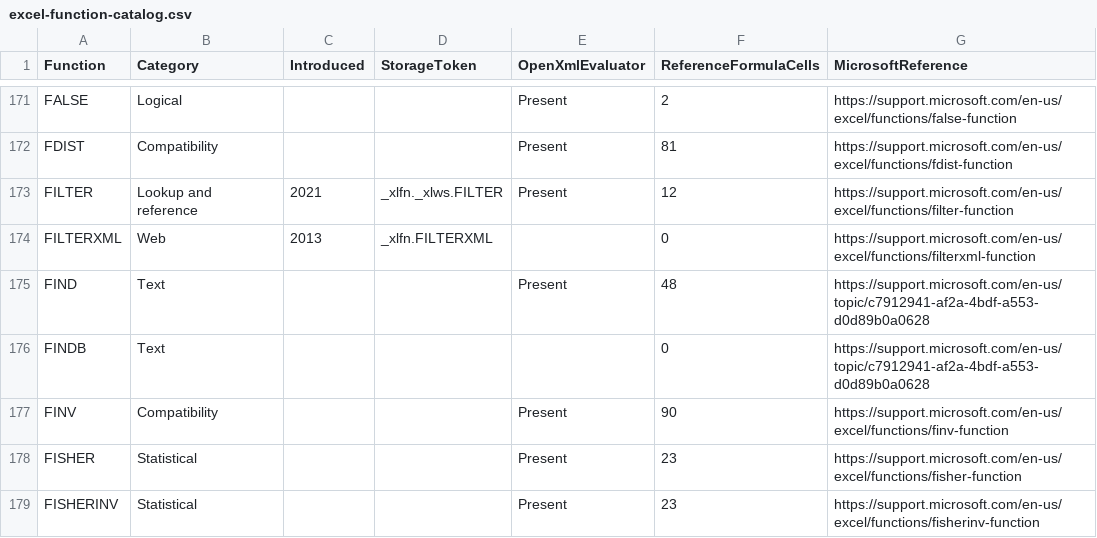
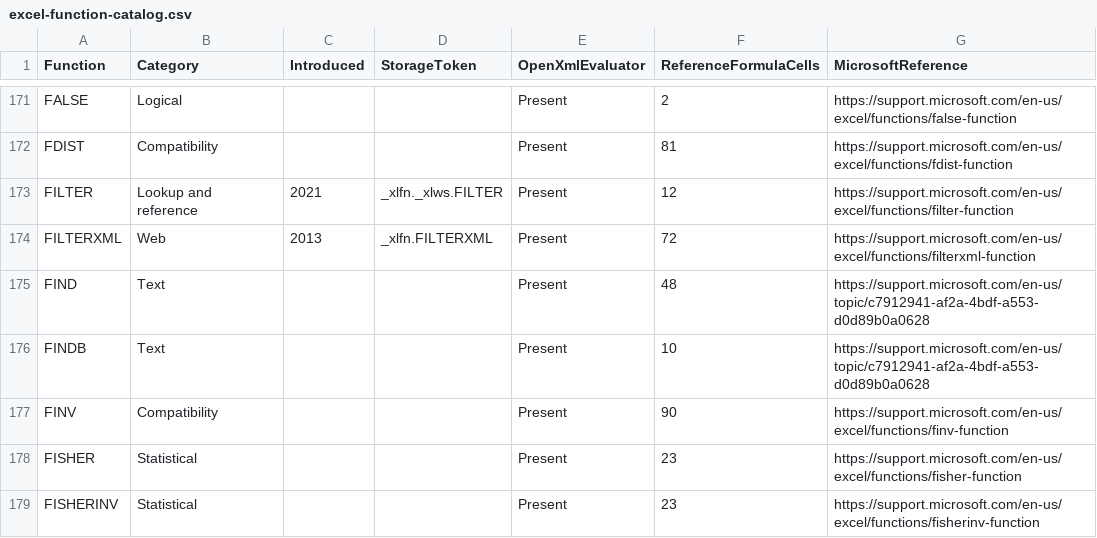
Before and after one commit to CompuMasterGmbH/CompuMaster.Excel, a CSV file: tools/excel-function-catalog.csv, drawn as a sheet; only a part is shown, gaps mark what is left out; the diff covers the shown part only.

Commit message:
Calculate Excel display, byte text, XML and random functions

```diff
--- a/tools/excel-function-catalog.csv
+++ b/tools/excel-function-catalog.csv
@@ -173,5 +173,5 @@
 "FILTER","Lookup and reference","2021","_xlfn._xlws.FILTER","Present","12","https://support.microsoft.com/en-us/excel/functions/filter-function"
-"FILTERXML","Web","2013","_xlfn.FILTERXML","","0","https://support.microsoft.com/en-us/excel/functions/filterxml-function"
+"FILTERXML","Web","2013","_xlfn.FILTERXML","Present","72","https://support.microsoft.com/en-us/excel/functions/filterxml-function"
 "FIND","Text","","","Present","48","https://support.microsoft.com/en-us/topic/c7912941-af2a-4bdf-a553-d0d89b0a0628"
-"FINDB","Text","","","","0","https://support.microsoft.com/en-us/topic/c7912941-af2a-4bdf-a553-d0d89b0a0628"
+"FINDB","Text","","","Present","10","https://support.microsoft.com/en-us/topic/c7912941-af2a-4bdf-a553-d0d89b0a0628"
 "FINV","Compatibility","","","Present","90","https://support.microsoft.com/en-us/excel/functions/finv-function"
```
Also changed, not shown: 47 edited cells elsewhere in this file, ExcelOps-OpenXml/GermanFormulaNames.tsv, 14 other files.
